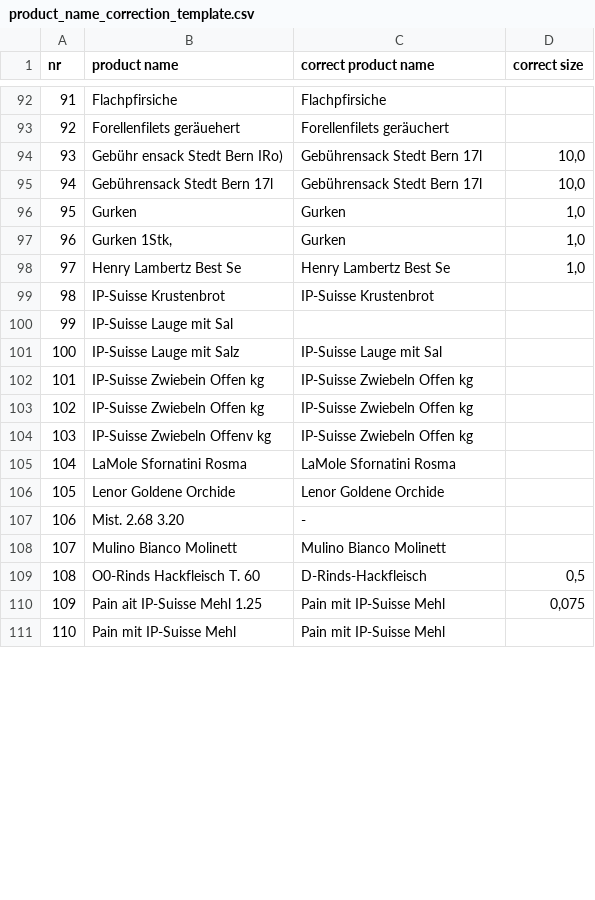
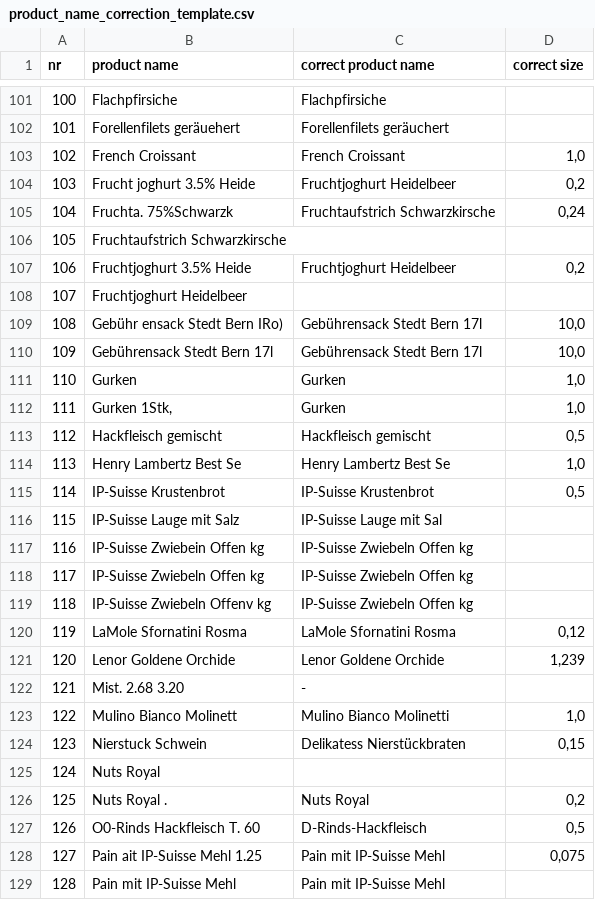
Before and after one commit to filip-rupniewski/receipt_parsing, a CSV file: correction_files/product_name_correction_template.csv, drawn as a sheet; only a part is shown, gaps mark what is left out; removed rows and columns are numbered as before the commit, all else as after; the diff covers the shown part only; the diff names each change by its address in the sheet, - before the commit and + after, or states it on an @@ line.

```diff
--- a/correction_files/product_name_correction_template.csv
+++ b/correction_files/product_name_correction_template.csv
@@ column A (nr) renumbered from row 7 down @@
+row 103: 102 | French Croissant | French Croissant | 1,0
+row 104: 103 | Frucht joghurt 3.5% Heide | Fruchtjoghurt Heidelbeer | 0,2
+row 105: 104 | Fruchta. 75%Schwarzk | Fruchtaufstrich Schwarzkirsche | 0,24
+row 106: 105 | Fruchtaufstrich Schwarzkirsche
+row 107: 106 | Fruchtjoghurt 3.5% Heide | Fruchtjoghurt Heidelbeer | 0,2
+row 108: 107 | Fruchtjoghurt Heidelbeer
+row 113: 112 | Hackfleisch gemischt | Hackfleisch gemischt | 0,5
-D115 (correct size): (empty)
+D115 (correct size): 0,5
-row 100: 99 | IP-Suisse Lauge mit Sal
-D120 (correct size): (empty)
+D120 (correct size): 0,12
-D121 (correct size): (empty)
+D121 (correct size): 1,239
-C123 (correct product name): Mulino Bianco Molinett
+C123 (correct product name): Mulino Bianco Molinetti
-D123 (correct size): (empty)
+D123 (correct size): 1,0
+row 124: 123 | Nierstuck Schwein | Delikatess Nierstückbraten | 0,15
+row 125: 124 | Nuts Royal
+row 126: 125 | Nuts Royal . | Nuts Royal | 0,2
```
Also changed, not shown: 40 added rows, 2 removed rows and 11 edited cells elsewhere in this file, correction_files/manual_changes.csv, correction_files/manual_dates.csv, 14 other files.
